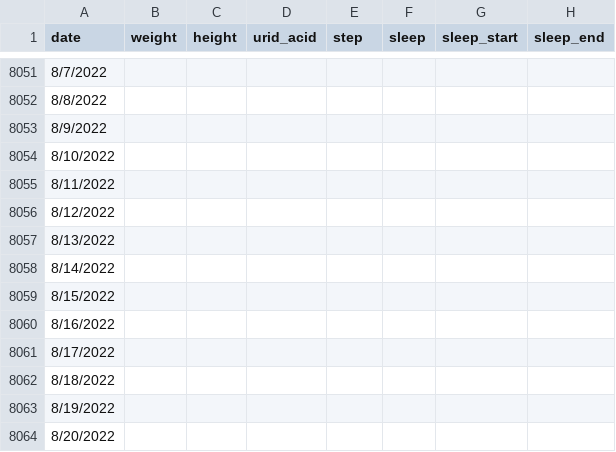
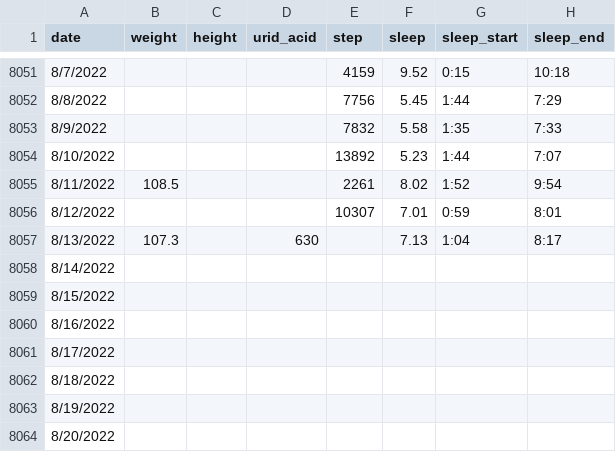
Before and after one commit to owenchanghao/Lifelong-User-Modeling, a CSV file: lifelong-user-modeling-project.csv, drawn as a sheet; only a part is shown, gaps mark what is left out; the diff covers the shown part only.

```diff
--- a/lifelong-user-modeling-project.csv
+++ b/lifelong-user-modeling-project.csv
@@ -8051,8 +8051,8 @@ date,weight,height,urid_acid,step,sleep,sleep_start,sleep_end
-8/7/2022,,,,,,,
-8/8/2022,,,,,,,
-8/9/2022,,,,,,,
-8/10/2022,,,,,,,
-8/11/2022,,,,,,,
-8/12/2022,,,,,,,
-8/13/2022,,,,,,,
+8/7/2022,,,,4159,9.52,0:15,10:18
+8/8/2022,,,,7756,5.45,1:44,7:29
+8/9/2022,,,,7832,5.58,1:35,7:33
+8/10/2022,,,,13892,5.23,1:44,7:07
+8/11/2022,108.5,,,2261,8.02,1:52,9:54
+8/12/2022,,,,10307,7.01,0:59,8:01
+8/13/2022,107.3,,630,,7.13,1:04,8:17
 8/14/2022,,,,,,,
```
Also changed, not shown: 31 edited cells elsewhere in this file.
